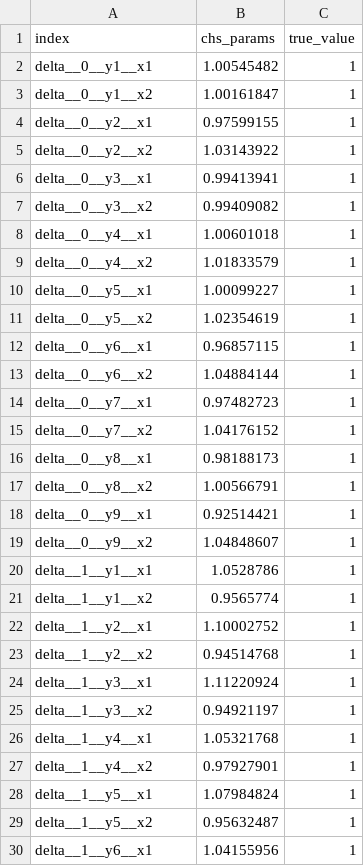
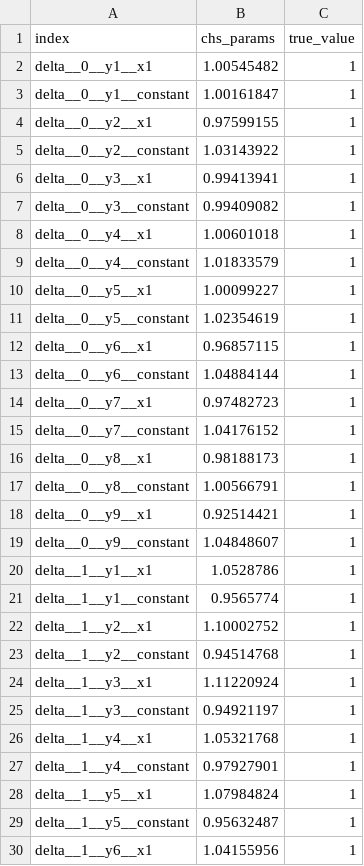
Before and after one commit to janosg/skillmodels_usage, a CSV file: src/library/true_test_model2_results.csv, drawn as a sheet; only a part is shown; the diff covers the shown part only.

```diff
--- a/src/library/true_test_model2_results.csv
+++ b/src/library/true_test_model2_results.csv
@@ -2,29 +2,29 @@ index,chs_params,true_value
 delta__0__y1__x1,1.00545482,1
-delta__0__y1__x2,1.00161847,1
+delta__0__y1__constant,1.00161847,1
 delta__0__y2__x1,0.97599155,1
-delta__0__y2__x2,1.03143922,1
+delta__0__y2__constant,1.03143922,1
 delta__0__y3__x1,0.99413941,1
-delta__0__y3__x2,0.99409082,1
+delta__0__y3__constant,0.99409082,1
 delta__0__y4__x1,1.00601018,1
-delta__0__y4__x2,1.01833579,1
+delta__0__y4__constant,1.01833579,1
 delta__0__y5__x1,1.00099227,1
-delta__0__y5__x2,1.02354619,1
+delta__0__y5__constant,1.02354619,1
 delta__0__y6__x1,0.96857115,1
-delta__0__y6__x2,1.04884144,1
+delta__0__y6__constant,1.04884144,1
 delta__0__y7__x1,0.97482723,1
-delta__0__y7__x2,1.04176152,1
+delta__0__y7__constant,1.04176152,1
 delta__0__y8__x1,0.98188173,1
-delta__0__y8__x2,1.00566791,1
+delta__0__y8__constant,1.00566791,1
 delta__0__y9__x1,0.92514421,1
-delta__0__y9__x2,1.04848607,1
+delta__0__y9__constant,1.04848607,1
 delta__1__y1__x1,1.0528786,1
-delta__1__y1__x2,0.9565774,1
+delta__1__y1__constant,0.9565774,1
 delta__1__y2__x1,1.10002752,1
-delta__1__y2__x2,0.94514768,1
+delta__1__y2__constant,0.94514768,1
 delta__1__y3__x1,1.11220924,1
-delta__1__y3__x2,0.94921197,1
+delta__1__y3__constant,0.94921197,1
 delta__1__y4__x1,1.05321768,1
-delta__1__y4__x2,0.97927901,1
+delta__1__y4__constant,0.97927901,1
 delta__1__y5__x1,1.07984824,1
-delta__1__y5__x2,0.95632487,1
+delta__1__y5__constant,0.95632487,1
 delta__1__y6__x1,1.04155956,1
```
Also changed, not shown: 38 edited cells elsewhere in this file, 15 other files.
